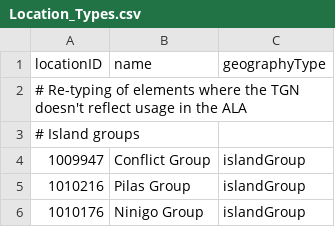
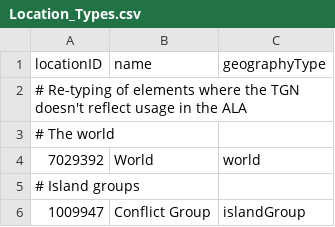
Before and after one commit to AtlasOfLivingAustralia/name-preprocessing, a CSV file: data/config/Location/Location_Types.csv, drawn as a sheet; only a part is shown; the shorter side is filled out with more unchanged rows.

```diff
--- a/data/config/Location/Location_Types.csv
+++ b/data/config/Location/Location_Types.csv
@@ -2,2 +2,4 @@ locationID,name,geographyType
 # Re-typing of elements where the TGN doesn't reflect usage in the ALA
+# The world
+7029392,"World",world
 # Island groups
```
Also changed, not shown: data/config/Location/Additional_Locations.csv, data/config/Location/Other_Location_Mappings.csv, 43 other files.
